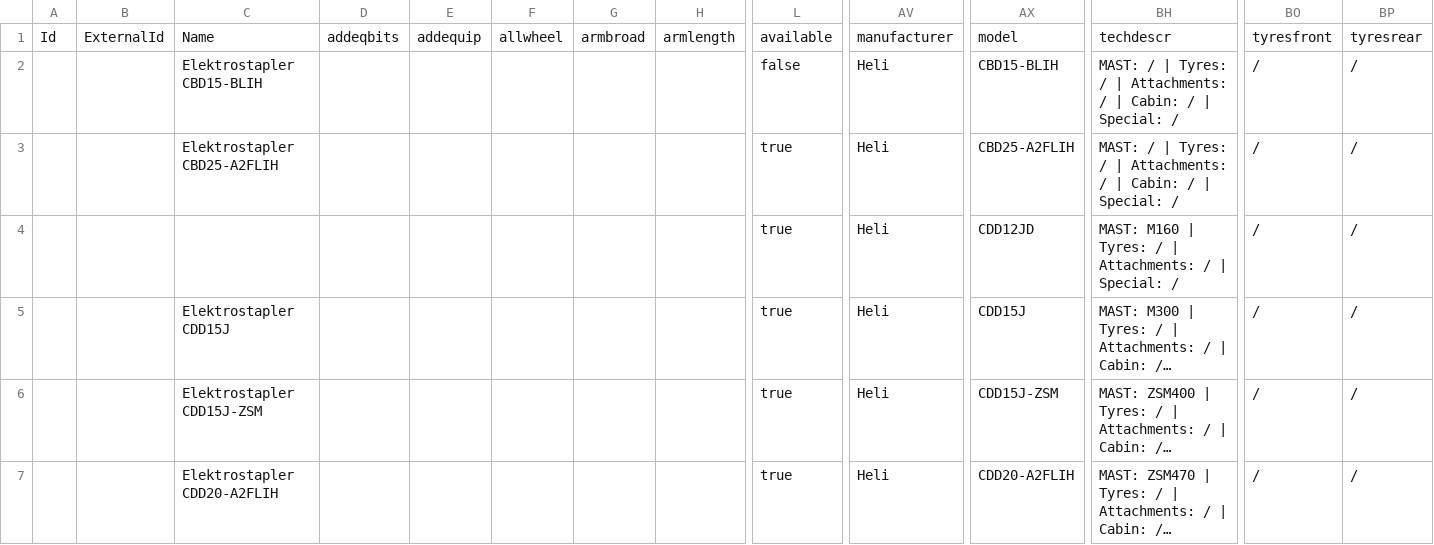
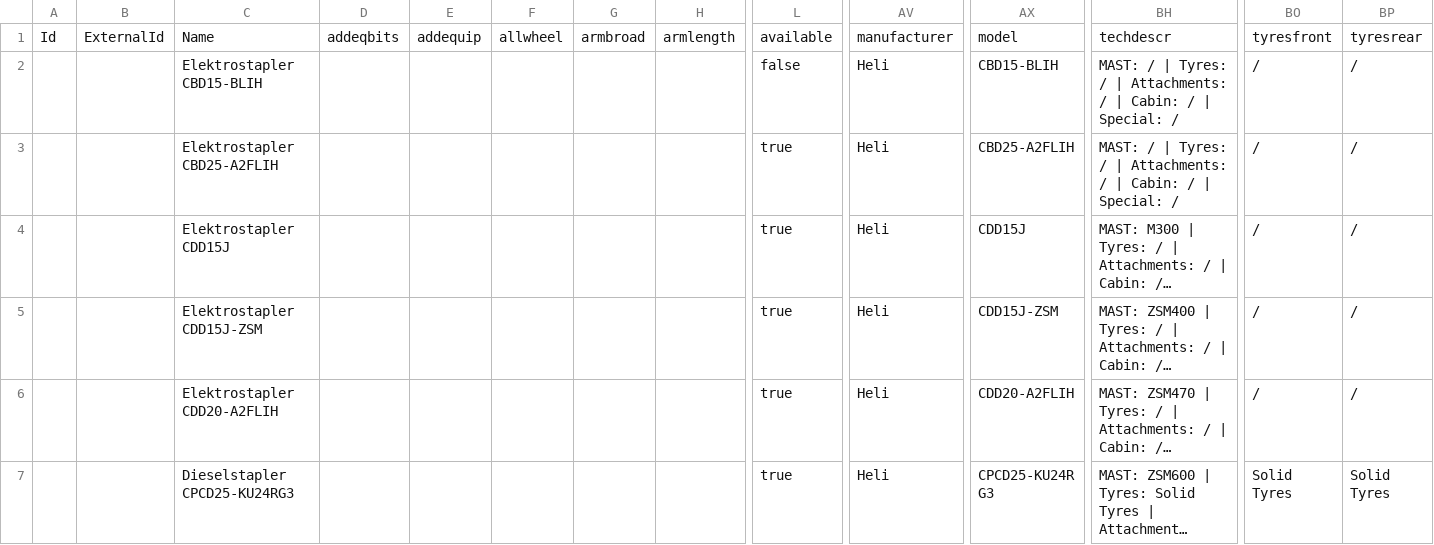
Before and after one commit to ihorstefaniv/autoparserheli, a CSV file: feed/heli-import.csv, drawn as a sheet; only a part is shown, gaps mark what is left out; the shorter side is filled out with more unchanged rows; long unchanged cells end in …; rows hold the shown columns only; the diff names each change by its address in the sheet, - before the commit and + after, or states it on an @@ line.

```diff
--- a/feed/heli-import.csv
+++ b/feed/heli-import.csv
-row 4:  |  |  |  |  |  |  |  | true | Heli | CDD12JD | MAST: M160 | Tyres: / | Attachments: / | Special: / | / | /
```
Also changed, not shown: 1 other file.
